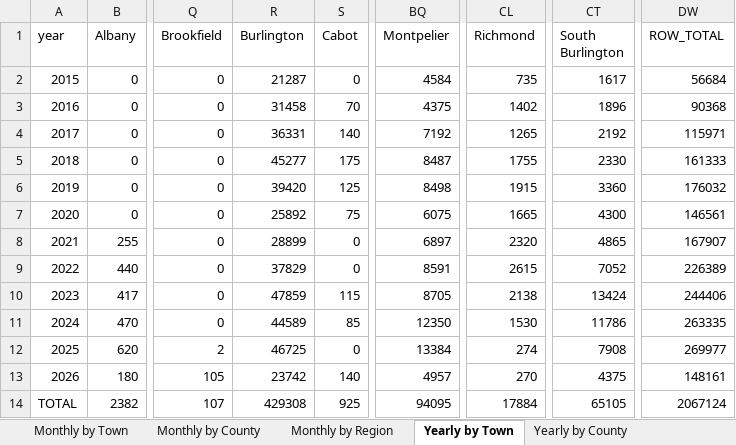
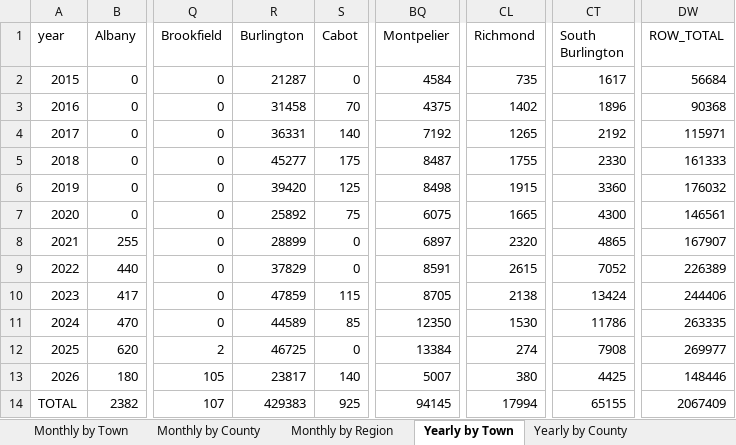
Before and after one commit to burnssargent-eng/blackbear_dashboard, an Excel workbook: oil_collection_report.xlsx, sheet Yearly by Town, drawn as a sheet; only a part is shown, gaps mark what is left out; values as stored, in another font and other column widths than the file's, no borders; the diff names each change by its address in the sheet, - before the commit and + after, or states it on an @@ line.

```diff
--- a/oil_collection_report.xlsx (sheet Yearly by Town)
+++ b/oil_collection_report.xlsx (sheet Yearly by Town)
-R13 (Burlington): 23742
+R13 (Burlington): 23817
-BQ13 (Montpelier): 4957
+BQ13 (Montpelier): 5007
-CL13 (Richmond): 270
+CL13 (Richmond): 380
-CT13 (South Burlington): 4375
+CT13 (South Burlington): 4425
-DW13 (ROW_TOTAL): 148161
+DW13 (ROW_TOTAL): 148446
-R14 (Burlington): 429308
+R14 (Burlington): 429383
-BQ14 (Montpelier): 94095
+BQ14 (Montpelier): 94145
-CL14 (Richmond): 17884
+CL14 (Richmond): 17994
-CT14 (South Burlington): 65105
+CT14 (South Burlington): 65155
-DW14 (ROW_TOTAL): 2067124
+DW14 (ROW_TOTAL): 2067409
```
Also changed, not shown: sheet Monthly by Town, sheet Yearly by Region, sheet Monthly by Region, sheet 2026, sheet Yearly by County, sheet Monthly by County, 2 more sheets, 2 other files.
